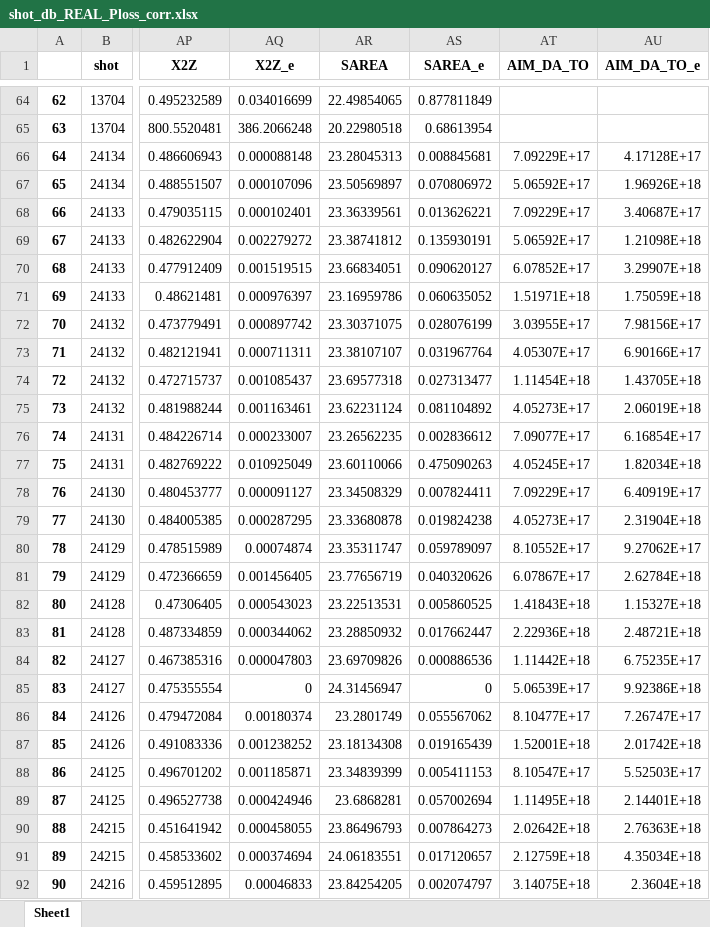
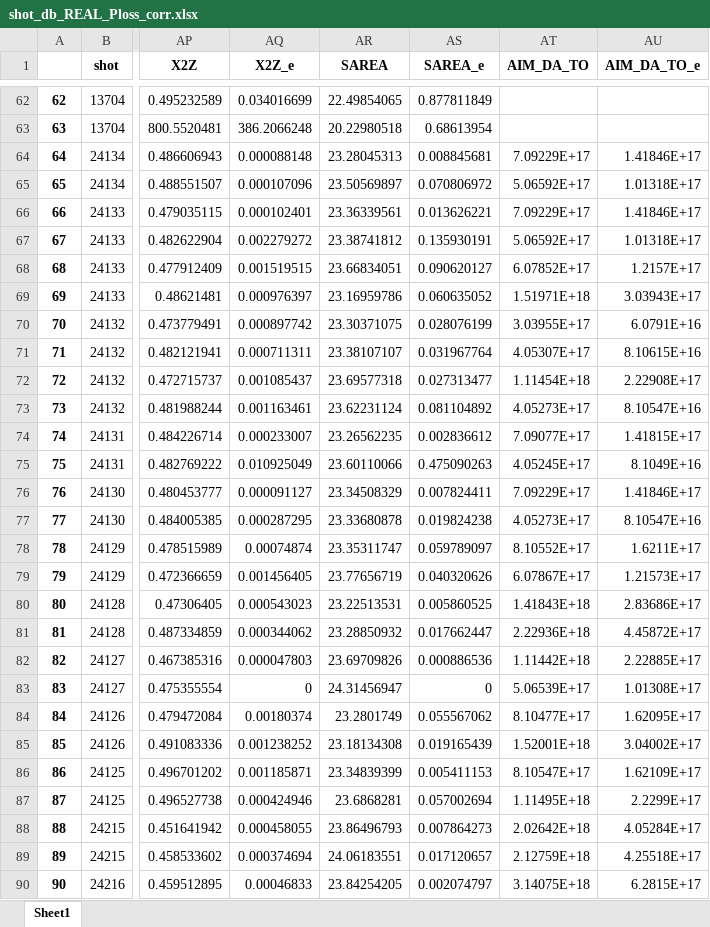
Before and after one commit to Herman999/MAST_Edge_RT_Research, an Excel workbook: Scripts/shot_db_REAL_Ploss_corr.xlsx, sheet Sheet1, drawn as a sheet; only a part is shown, gaps mark what is left out; values as stored, in another font and other column widths than the file's, no borders; addresses are those after the commit; the diff covers the shown part only; the diff names each change by its address in the sheet, - before the commit and + after, or states it on an @@ line.

```diff
--- a/Scripts/shot_db_REAL_Ploss_corr.xlsx (sheet Sheet1)
+++ b/Scripts/shot_db_REAL_Ploss_corr.xlsx (sheet Sheet1)
-AU64 (AIM_DA_TO_e): 4.17128E+17
+AU64 (AIM_DA_TO_e): 1.41846E+17
-AU65 (AIM_DA_TO_e): 1.96926E+18
+AU65 (AIM_DA_TO_e): 1.01318E+17
-AU66 (AIM_DA_TO_e): 3.40687E+17
+AU66 (AIM_DA_TO_e): 1.41846E+17
-AU67 (AIM_DA_TO_e): 1.21098E+18
+AU67 (AIM_DA_TO_e): 1.01318E+17
-AU68 (AIM_DA_TO_e): 3.29907E+18
+AU68 (AIM_DA_TO_e): 1.2157E+17
-AU69 (AIM_DA_TO_e): 1.75059E+18
+AU69 (AIM_DA_TO_e): 3.03943E+17
-AU70 (AIM_DA_TO_e): 7.98156E+17
+AU70 (AIM_DA_TO_e): 6.0791E+16
-AU71 (AIM_DA_TO_e): 6.90166E+17
+AU71 (AIM_DA_TO_e): 8.10615E+16
-AU72 (AIM_DA_TO_e): 1.43705E+18
+AU72 (AIM_DA_TO_e): 2.22908E+17
-AU73 (AIM_DA_TO_e): 2.06019E+18
+AU73 (AIM_DA_TO_e): 8.10547E+16
-AU74 (AIM_DA_TO_e): 6.16854E+17
+AU74 (AIM_DA_TO_e): 1.41815E+17
-AU75 (AIM_DA_TO_e): 1.82034E+18
+AU75 (AIM_DA_TO_e): 8.1049E+16
-AU76 (AIM_DA_TO_e): 6.40919E+17
+AU76 (AIM_DA_TO_e): 1.41846E+17
-AU77 (AIM_DA_TO_e): 2.31904E+18
+AU77 (AIM_DA_TO_e): 8.10547E+16
-AU78 (AIM_DA_TO_e): 9.27062E+17
+AU78 (AIM_DA_TO_e): 1.6211E+17
-AU79 (AIM_DA_TO_e): 2.62784E+18
+AU79 (AIM_DA_TO_e): 1.21573E+17
-AU80 (AIM_DA_TO_e): 1.15327E+18
+AU80 (AIM_DA_TO_e): 2.83686E+17
-AU81 (AIM_DA_TO_e): 2.48721E+18
+AU81 (AIM_DA_TO_e): 4.45872E+17
-AU82 (AIM_DA_TO_e): 6.75235E+17
+AU82 (AIM_DA_TO_e): 2.22885E+17
-AU83 (AIM_DA_TO_e): 9.92386E+18
+AU83 (AIM_DA_TO_e): 1.01308E+17
-AU84 (AIM_DA_TO_e): 7.26747E+17
+AU84 (AIM_DA_TO_e): 1.62095E+17
-AU85 (AIM_DA_TO_e): 2.01742E+18
+AU85 (AIM_DA_TO_e): 3.04002E+17
-AU86 (AIM_DA_TO_e): 5.52503E+17
+AU86 (AIM_DA_TO_e): 1.62109E+17
-AU87 (AIM_DA_TO_e): 2.14401E+18
+AU87 (AIM_DA_TO_e): 2.2299E+17
-AU88 (AIM_DA_TO_e): 2.76363E+18
+AU88 (AIM_DA_TO_e): 4.05284E+17
-AU89 (AIM_DA_TO_e): 4.35034E+18
+AU89 (AIM_DA_TO_e): 4.25518E+17
-AU90 (AIM_DA_TO_e): 2.3604E+18
+AU90 (AIM_DA_TO_e): 6.2815E+17
```
Also changed, not shown: 2 removed rows and 87 edited cells elsewhere in this sheet, 1 other file.
